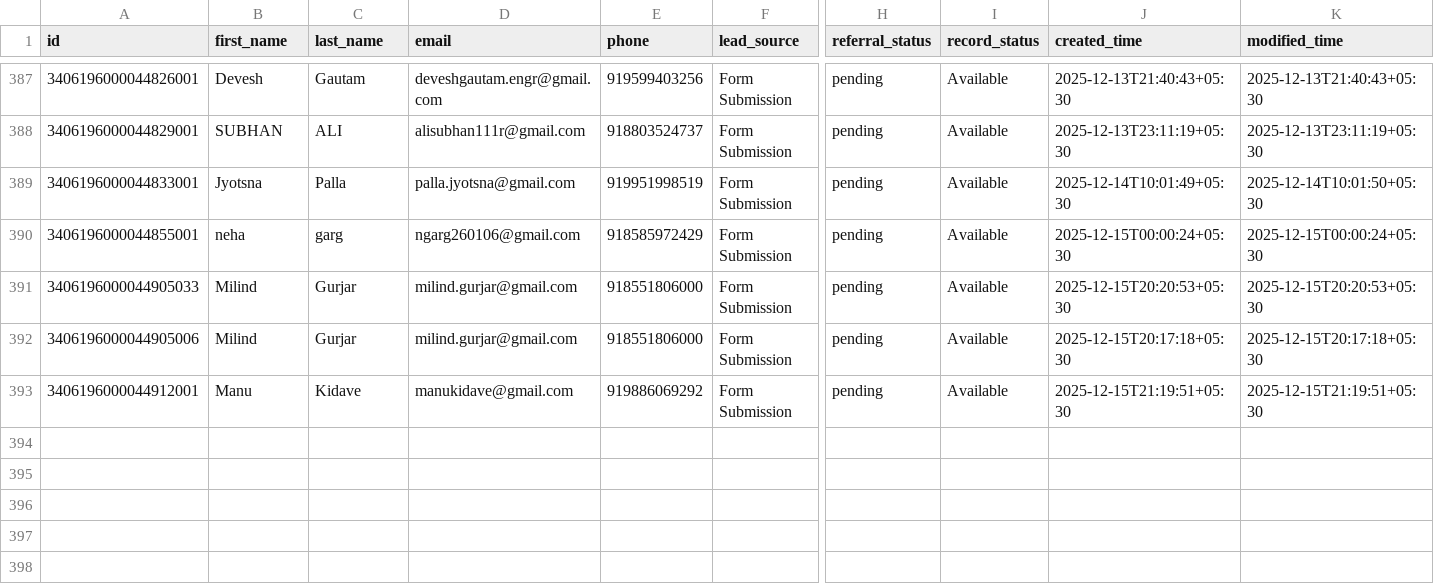
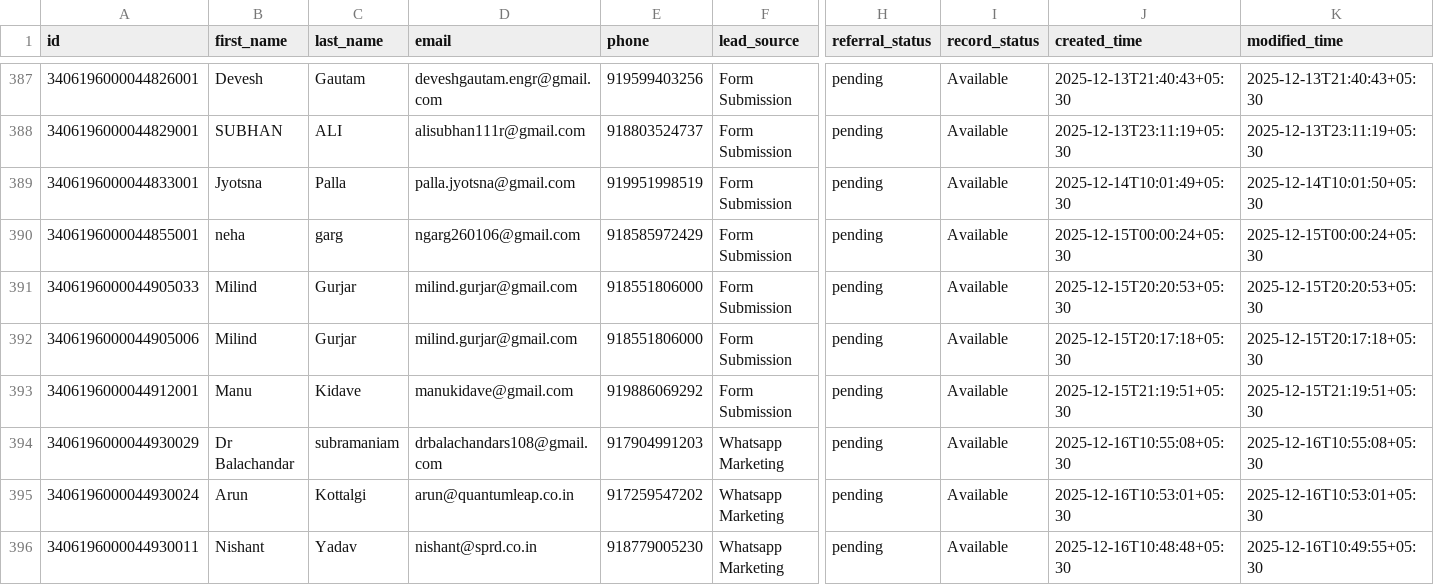
Before and after one commit to navneet-xmonks/leads, a CSV file: erickson_leads.csv, drawn as a sheet; only a part is shown, gaps mark what is left out; rows hold the shown columns only; the diff names each change by its address in the sheet, - before the commit and + after, or states it on an @@ line.

```diff
--- a/erickson_leads.csv
+++ b/erickson_leads.csv
+row 394: 3406196000044930029 | Dr Balachandar | subramaniam | drbalachandars108@gmail.com | 917904991203 | Whatsapp Marketing | pending | Available | 2025-12-16T10:55:08+05:30 | 2025-12-16T10:55:08+05:30
+row 395: 3406196000044930024 | Arun | Kottalgi | arun@quantumleap.co.in | 917259547202 | Whatsapp Marketing | pending | Available | 2025-12-16T10:53:01+05:30 | 2025-12-16T10:53:01+05:30
+row 396: 3406196000044930011 | Nishant | Yadav | nishant@sprd.co.in | 918779005230 | Whatsapp Marketing | pending | Available | 2025-12-16T10:48:48+05:30 | 2025-12-16T10:49:55+05:30
```
Also changed, not shown: 2 other files.
